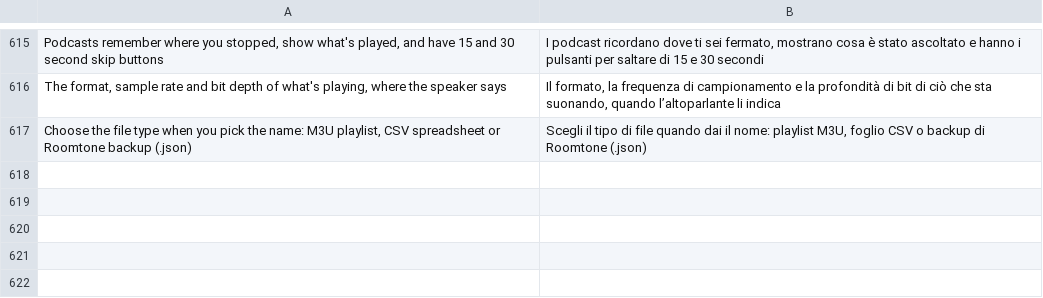
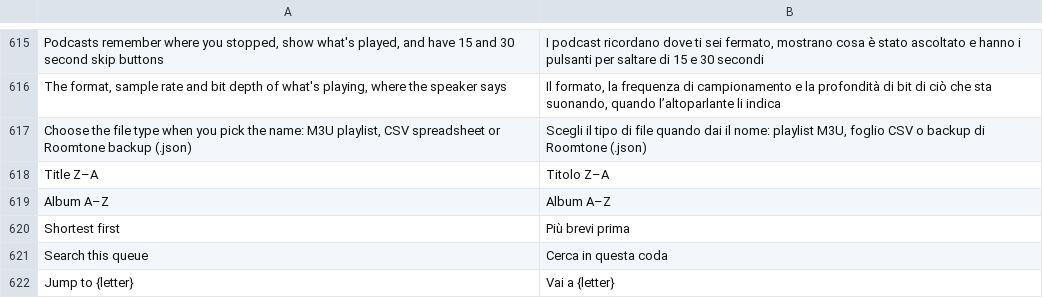
Before and after one commit to ChrispyGee/Roomtone, a TSV file: locales/it.tsv, drawn as a sheet; only a part is shown, gaps mark what is left out.

```diff
--- a/locales/it.tsv
+++ b/locales/it.tsv
@@ -617 +617,6 @@ The format, sample rate and bit depth of what's playing, where the speaker says
 Choose the file type when you pick the name: M3U playlist, CSV spreadsheet or Roomtone backup (.json)	Scegli il tipo di file quando dai il nome: playlist M3U, foglio CSV o backup di Roomtone (.json)
+Title Z–A	Titolo Z–A
+Album A–Z	Album A–Z
+Shortest first	Più brevi prima
+Search this queue	Cerca in questa coda
+Jump to {letter}	Vai a {letter}
```
Also changed, not shown: locales/de.tsv, locales/es.tsv, 7 other files.
